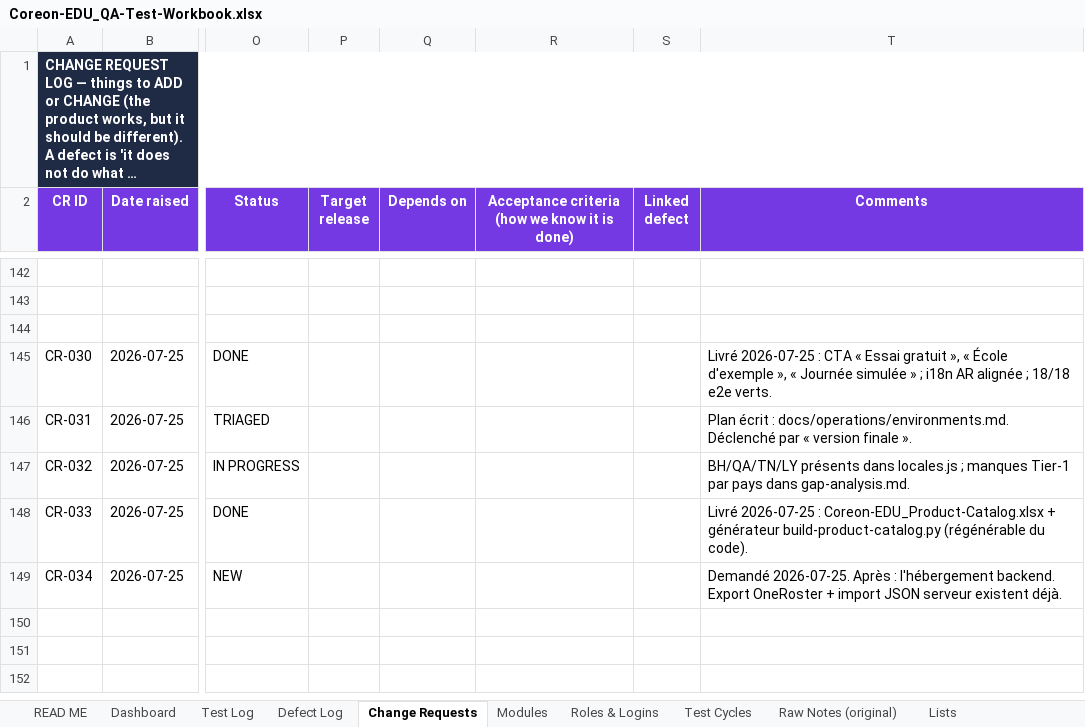
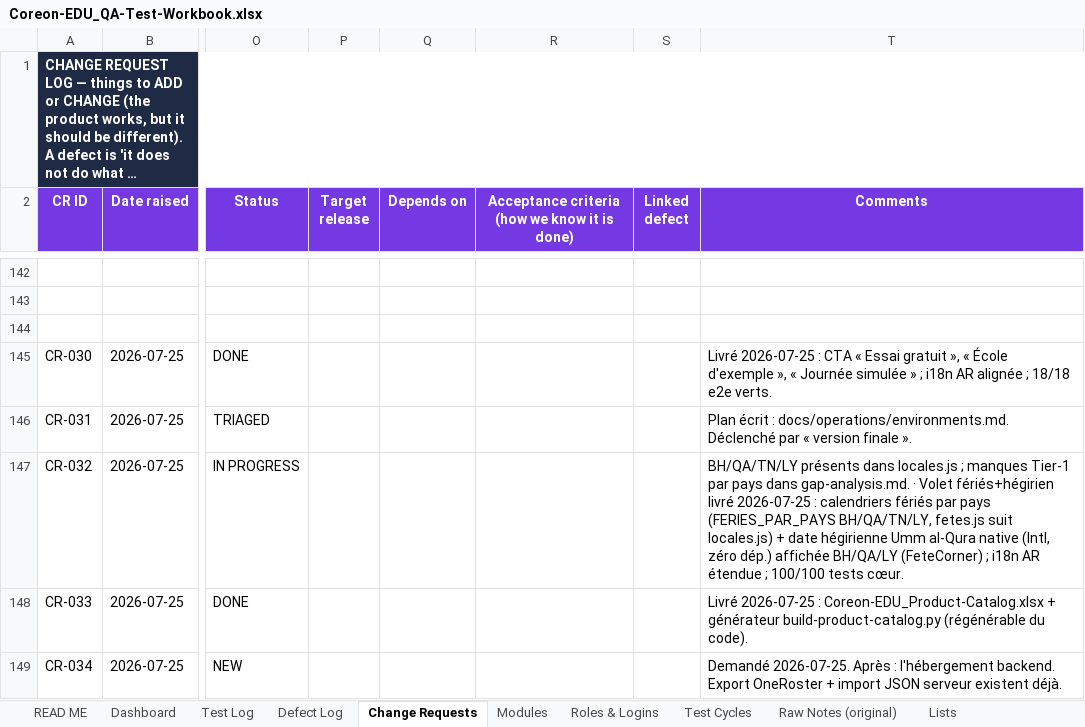
Before and after one commit to oounis/coreon-edu, an Excel workbook: docs/quality/Coreon-EDU_QA-Test-Workbook.xlsx, sheet Change Requests, drawn as a sheet; only a part is shown, gaps mark what is left out; long unchanged cells end in …; values as stored, in another font and other column widths than the file's, no borders; conditional formats not drawn; the diff names each change by its address in the sheet, - before the commit and + after, or states it on an @@ line.

```diff
--- a/docs/quality/Coreon-EDU_QA-Test-Workbook.xlsx (sheet Change Requests)
+++ b/docs/quality/Coreon-EDU_QA-Test-Workbook.xlsx (sheet Change Requests)
-T147 (Comments): …dans gap-analysis.md.
+T147 (Comments): …dans gap-analysis.md. · Volet fériés+hégirien livré 2026-07-25 : calendriers fériés par pays (FERIES_PAR_PAYS BH/QA/TN/LY, fetes.js suit locales.js) + date hégirienne Umm al-Qura native (Intl, zéro dép.) affichée BH/QA/LY (FeteCorner) ; i18n AR étendue ; 100/100 tests cœur.
```
Also changed, not shown: 6 other files.
